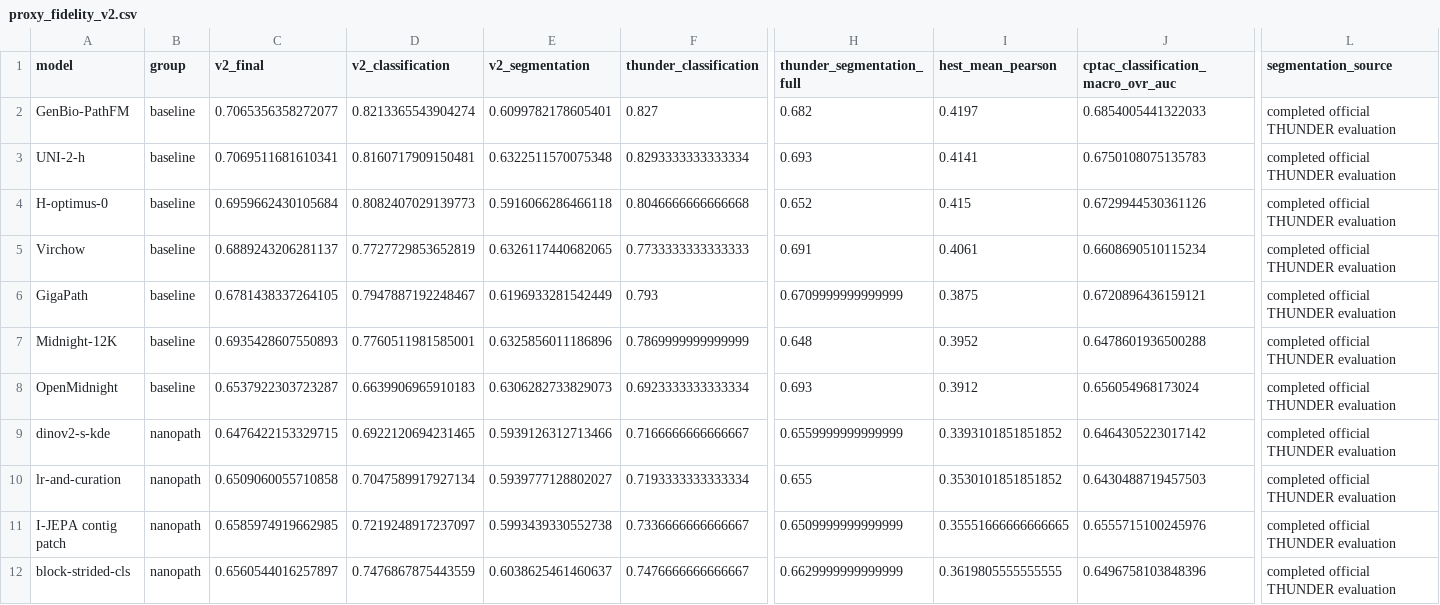
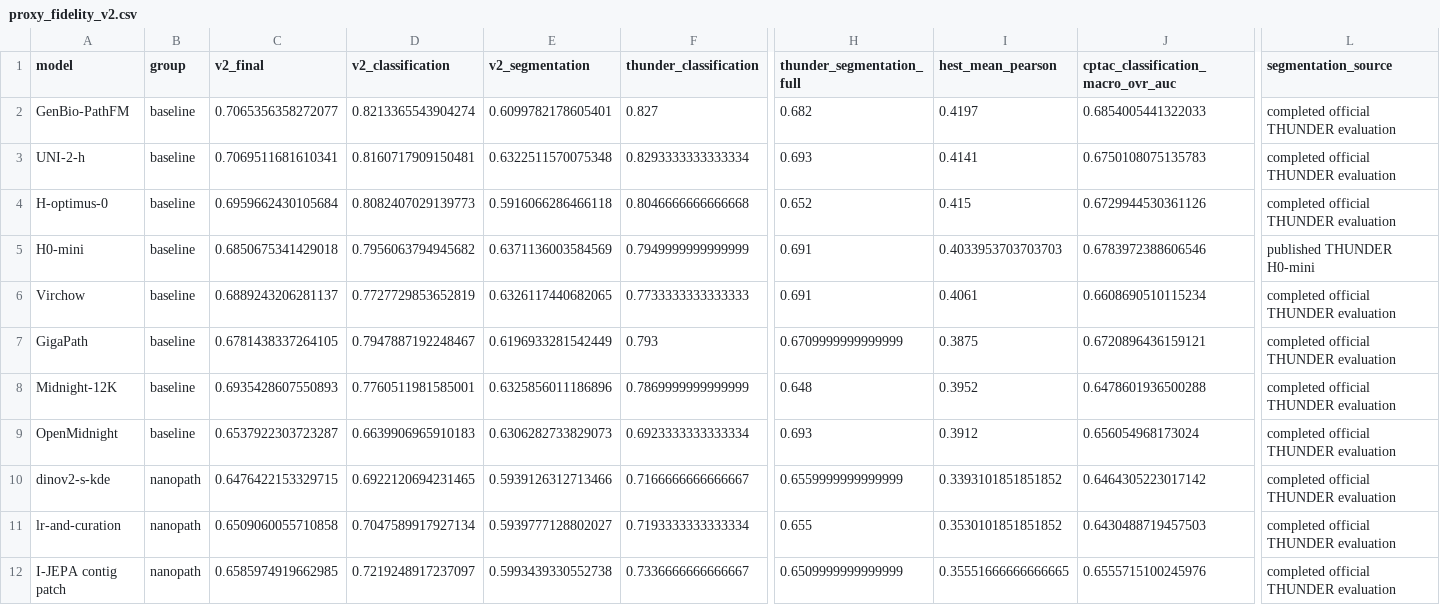
Before and after one commit to MedARC-AI/nanopath, a CSV file: benchmarking/proxy_fidelity_v2.csv, drawn as a sheet; only a part is shown, gaps mark what is left out; the shorter side is filled out with more unchanged rows; rows hold the shown columns only; the diff names each change by its address in the sheet, - before the commit and + after, or states it on an @@ line.

Commit message:
Add H0-mini baseline

```diff
--- a/benchmarking/proxy_fidelity_v2.csv
+++ b/benchmarking/proxy_fidelity_v2.csv
+row 5: H0-mini | baseline | 0.6850675341429018 | 0.7956063794945682 | 0.6371136003584569 | 0.7949999999999999 | 0.691 | 0.4033953703703703 | 0.6783972388606546 | published THUNDER H0-mini
```
Also changed, not shown: 6 other files.
